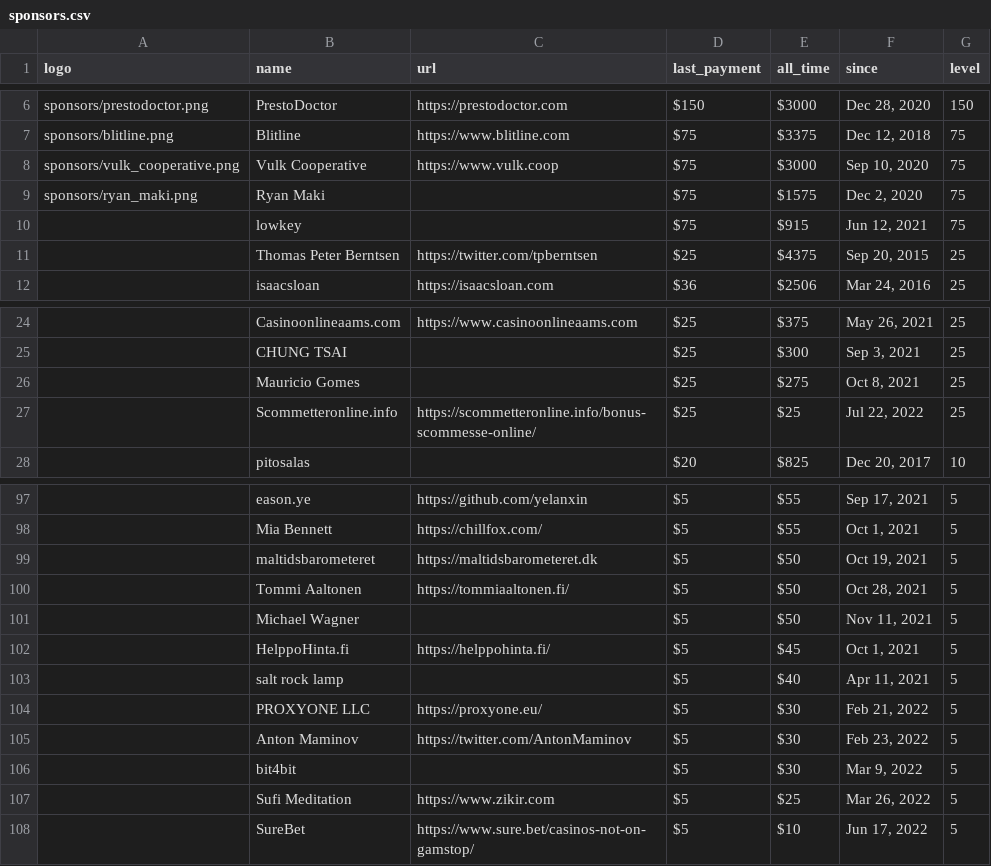
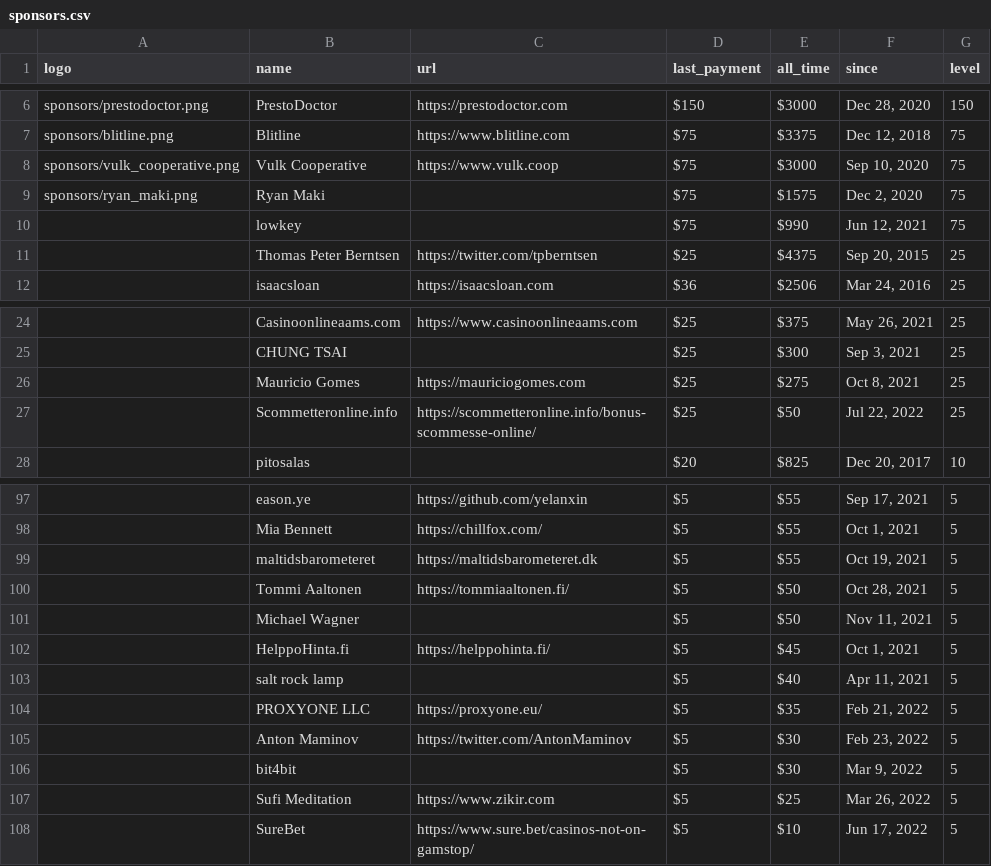
Before and after one commit to crystal-lang/crystal-website, a CSV file: _data/sponsors.csv, drawn as a sheet; only a part is shown, gaps mark what is left out.

Commit message:
Updating sponsors

```diff
--- a/_data/sponsors.csv
+++ b/_data/sponsors.csv
@@ -9,3 +9,3 @@ sponsors/vulk_cooperative.png,Vulk Cooperative,https://www.vulk.coop,$75,$3000,"
 sponsors/ryan_maki.png,Ryan Maki,,$75,$1575,"Dec 2, 2020",75
-,lowkey,,$75,$915,"Jun 12, 2021",75
+,lowkey,,$75,$990,"Jun 12, 2021",75
 ,Thomas Peter Berntsen,https://twitter.com/tpberntsen,$25,$4375,"Sep 20, 2015",25
@@ -25,4 +25,4 @@ sponsors/ryan_maki.png,Ryan Maki,,$75,$1575,"Dec 2, 2020",75
 ,CHUNG TSAI,,$25,$300,"Sep 3, 2021",25
-,Mauricio Gomes,,$25,$275,"Oct 8, 2021",25
-,Scommetteronline.info,https://scommetteronline.info/bonus-scommesse-online/,$25,$25,"Jul 22, 2022",25
+,Mauricio Gomes,https://mauriciogomes.com,$25,$275,"Oct 8, 2021",25
+,Scommetteronline.info,https://scommetteronline.info/bonus-scommesse-online/,$25,$50,"Jul 22, 2022",25
 ,pitosalas,,$20,$825,"Dec 20, 2017",10
@@ -98,3 +98,3 @@ sponsors/ryan_maki.png,Ryan Maki,,$75,$1575,"Dec 2, 2020",75
 ,Mia Bennett,https://chillfox.com/,$5,$55,"Oct 1, 2021",5
-,maltidsbarometeret,https://maltidsbarometeret.dk,$5,$50,"Oct 19, 2021",5
+,maltidsbarometeret,https://maltidsbarometeret.dk,$5,$55,"Oct 19, 2021",5
 ,Tommi Aaltonen,https://tommiaaltonen.fi/,$5,$50,"Oct 28, 2021",5
@@ -103,3 +103,3 @@ sponsors/ryan_maki.png,Ryan Maki,,$75,$1575,"Dec 2, 2020",75
 ,salt rock lamp,,$5,$40,"Apr 11, 2021",5
-,PROXYONE LLC,https://proxyone.eu/,$5,$30,"Feb 21, 2022",5
+,PROXYONE LLC,https://proxyone.eu/,$5,$35,"Feb 21, 2022",5
 ,Anton Maminov,https://twitter.com/AntonMaminov,$5,$30,"Feb 23, 2022",5
```
Also changed, not shown: 1 other file.
